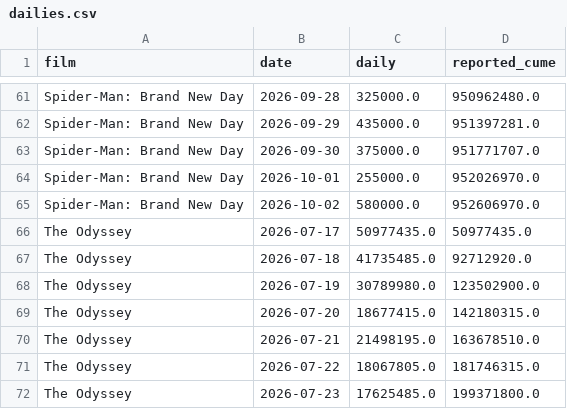
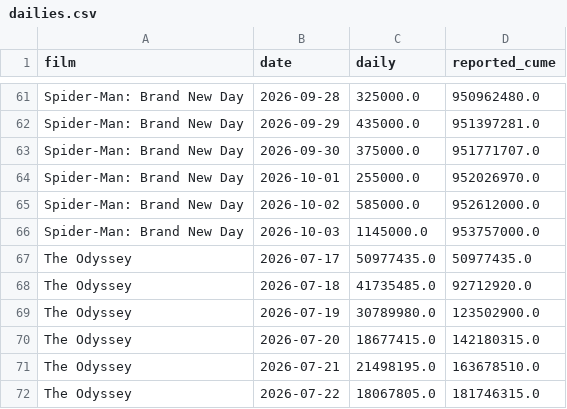
Before and after one commit to deebska/mlb-breakout-predictor, a CSV file: bo_data/dailies.csv, drawn as a sheet; only a part is shown, gaps mark what is left out; the shorter side is filled out with more unchanged rows.

```diff
--- a/bo_data/dailies.csv
+++ b/bo_data/dailies.csv
@@ -64,3 +64,4 @@ Spider-Man: Brand New Day,2026-09-30,375000.0,951771707.0
 Spider-Man: Brand New Day,2026-10-01,255000.0,952026970.0
-Spider-Man: Brand New Day,2026-10-02,580000.0,952606970.0
+Spider-Man: Brand New Day,2026-10-02,585000.0,952612000.0
+Spider-Man: Brand New Day,2026-10-03,1145000.0,953757000.0
 The Odyssey,2026-07-17,50977435.0,50977435.0
```
Also changed, not shown: 7 other files.
